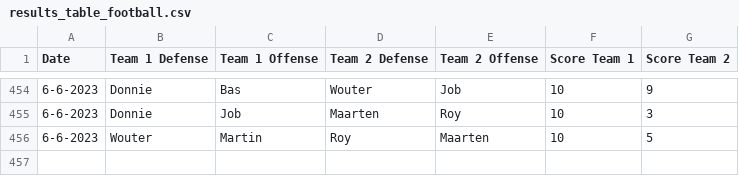
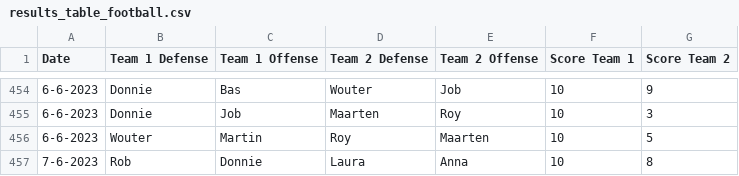
Before and after one commit to BartvonMeijenfeldt/fussball_rankings, a CSV file: results_table_football.csv, drawn as a sheet; only a part is shown, gaps mark what is left out; the diff names each change by its address in the sheet, - before the commit and + after, or states it on an @@ line.

```diff
--- a/results_table_football.csv
+++ b/results_table_football.csv
+row 457: 7-6-2023 | Rob | Donnie | Laura | Anna | 10 | 8
```
Also changed, not shown: beta_ratings.csv, calculations.csv, 1 other file.
